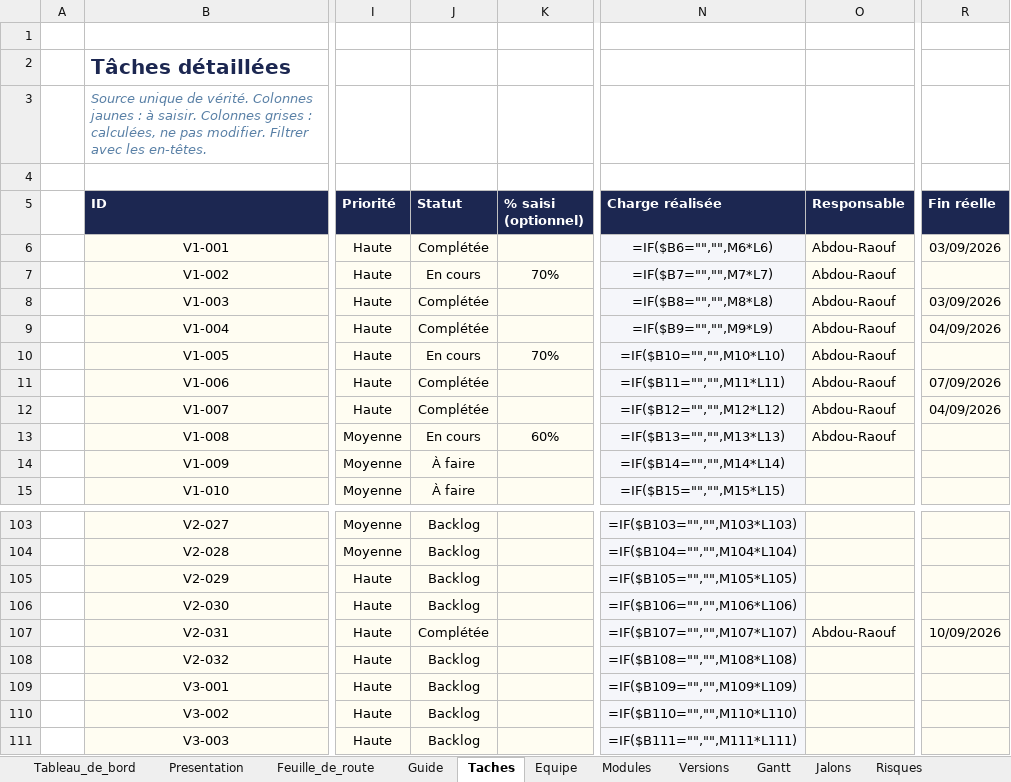
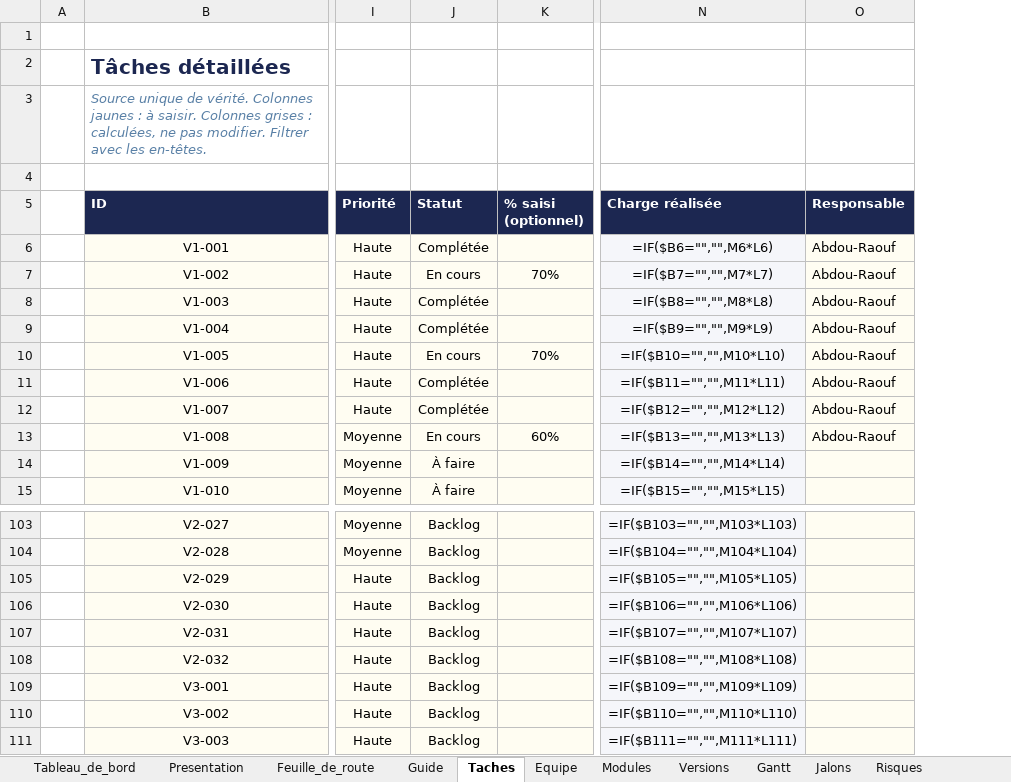
Before and after one commit to fless-lab/dealpme, an Excel workbook: DealPME_Suivi.xlsx, sheet Taches, drawn as a sheet; only a part is shown, gaps mark what is left out; values as stored, in another font and other column widths than the file's, no borders; formulas without a stored value are shown as written; conditional formats not drawn; the diff names each change by its address in the sheet, - before the commit and + after, or states it on an @@ line.

```diff
--- a/DealPME_Suivi.xlsx (sheet Taches)
+++ b/DealPME_Suivi.xlsx (sheet Taches)
@@ column R (Fin réelle) hidden, rows 6-12: 03/09/2026 |  | 03/09/2026 | 04/09/2026 |  | 07/09/2026 | 04/09/2026; row 107: 10/09/2026 @@
-J107 (Statut): Complétée
+J107 (Statut): Backlog
-O107 (Responsable): Abdou-Raouf
+O107 (Responsable): (empty)
```
Also changed, not shown: 2 other files.
